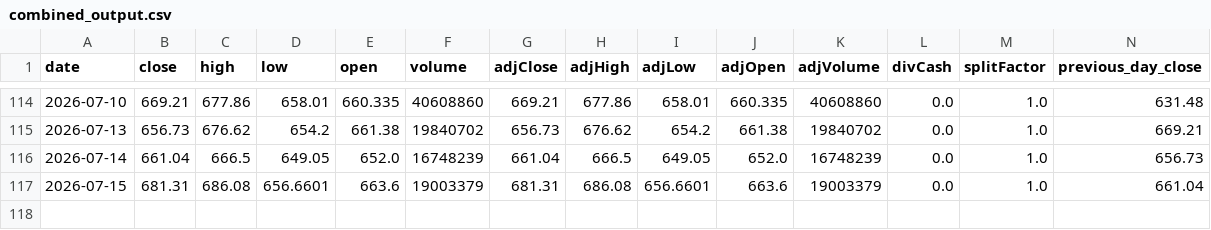
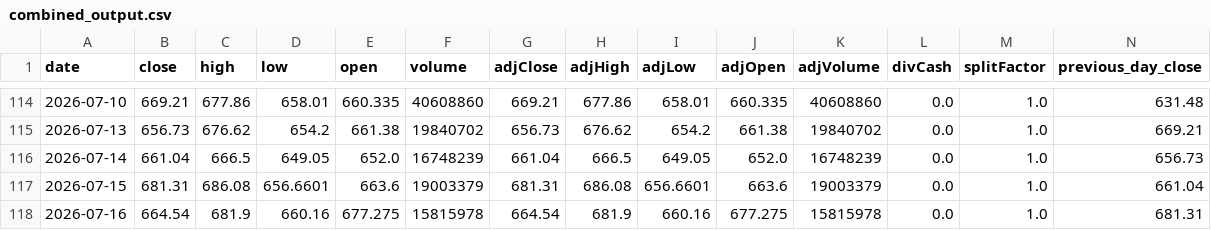
Before and after one commit to Ethan07914/stock_price_prediction, a CSV file: data/combined_output.csv, drawn as a sheet; only a part is shown, gaps mark what is left out; rows hold the shown columns only; the diff names each change by its address in the sheet, - before the commit and + after, or states it on an @@ line.

```diff
--- a/data/combined_output.csv
+++ b/data/combined_output.csv
+row 118: 2026-07-16 | 664.54 | 681.9 | 660.16 | 677.275 | 15815978 | 664.54 | 681.9 | 660.16 | 677.275 | 15815978 | 0.0 | 1.0 | 681.31
```
Also changed, not shown: data/extracted_stock_data.csv, data/model_ready.csv, 8 other files.
